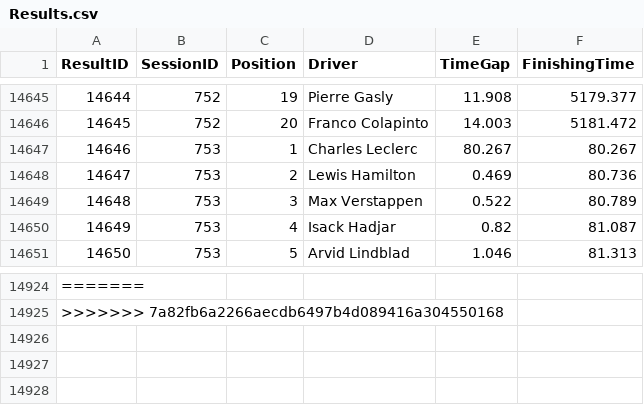
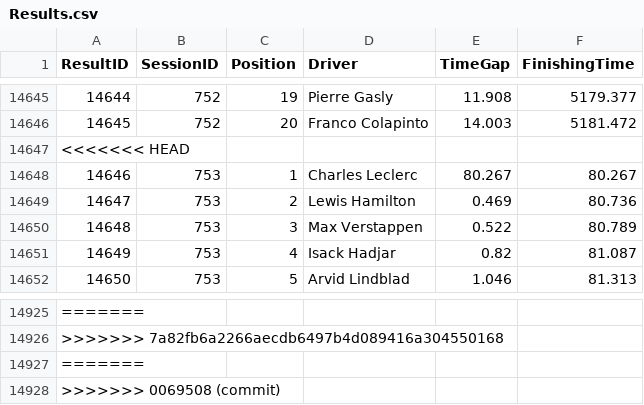
Before and after one commit to kdaanoy/formula1comp390, a CSV file: Website/f1nalyse/public/data/Results.csv, drawn as a sheet; only a part is shown, gaps mark what is left out.

Commit message:
commit

```diff
--- a/Website/f1nalyse/public/data/Results.csv
+++ b/Website/f1nalyse/public/data/Results.csv
@@ -30026,2 +30026,3 @@ ResultID,SessionID,Position,Driver,TimeGap,FinishingTime
 ",5181.472
+<<<<<<< HEAD
 14646,753,1,Charles Leclerc,80.267,80.267
@@ -30305 +30306,3 @@ ResultID,SessionID,Position,Driver,TimeGap,FinishingTime
 >>>>>>> 7a82fb6a2266aecdb6497b4d089416a304550168
+=======
+>>>>>>> 0069508 (commit)
```
Also changed, not shown: Website/f1nalyse/public/data/Session.csv, 3 other files.
